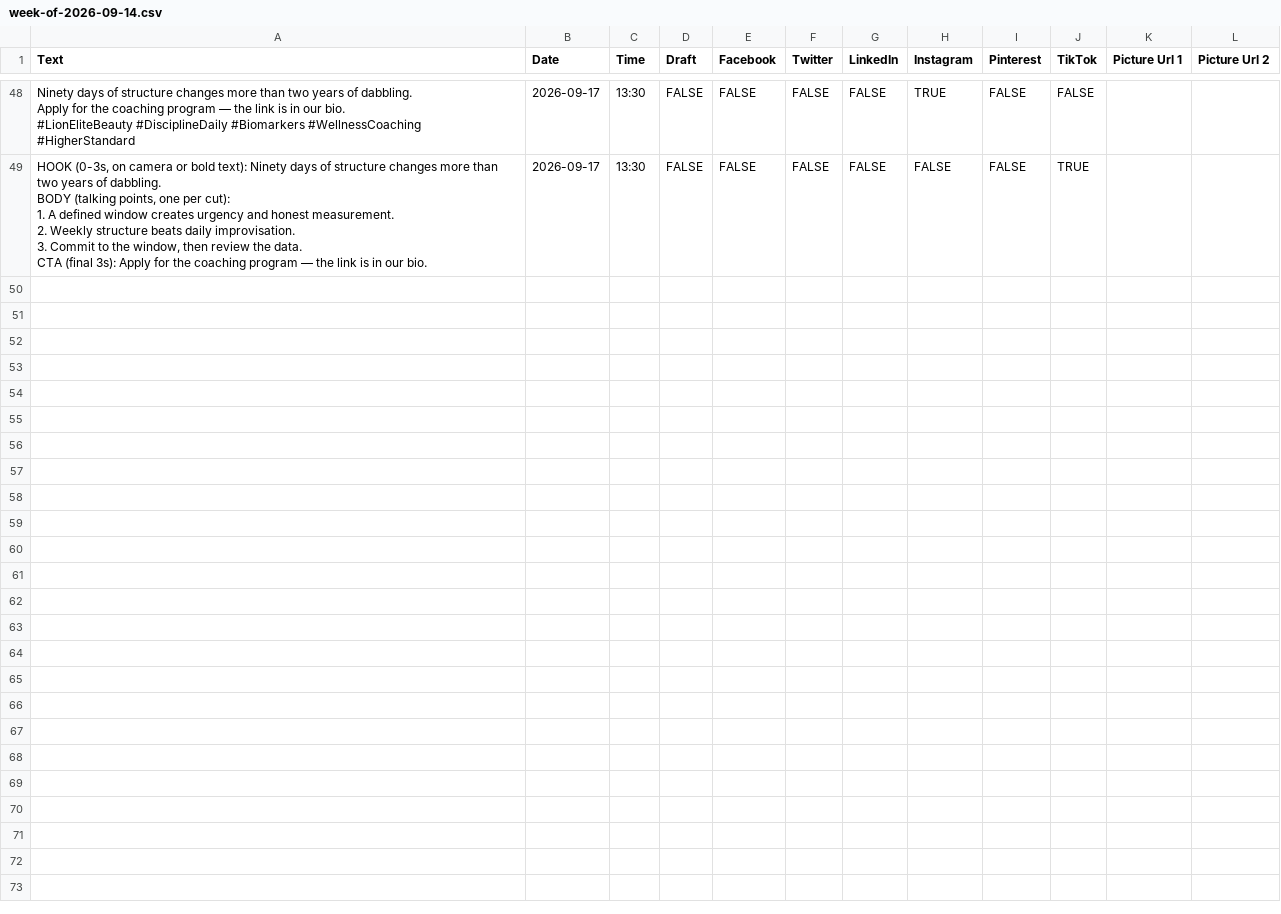
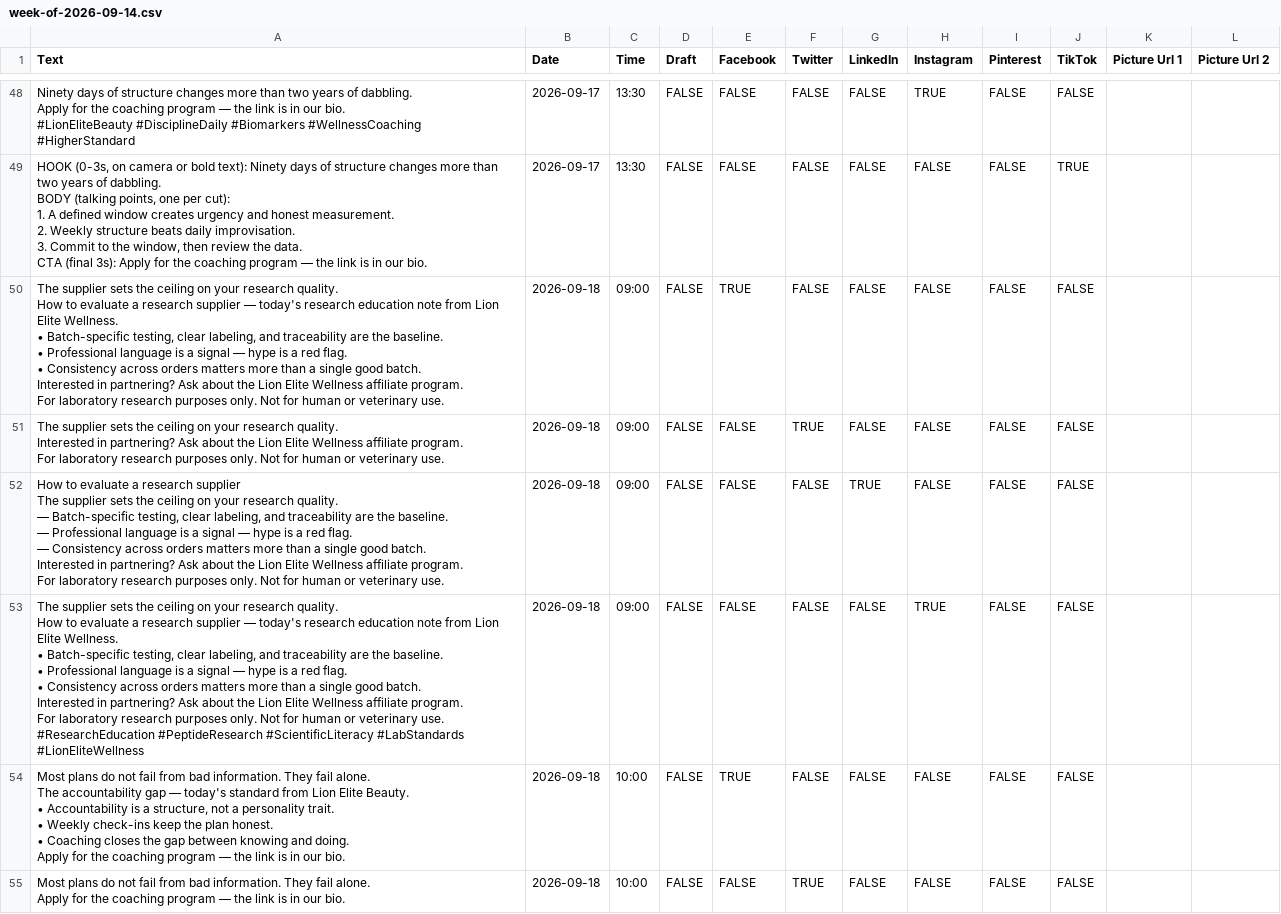
Before and after one commit to lionelite/lion-elite-os, a CSV file: content/metricool-import/week-of-2026-09-14.csv, drawn as a sheet; only a part is shown, gaps mark what is left out; the diff covers the shown part only.

```diff
--- a/content/metricool-import/week-of-2026-09-14.csv
+++ b/content/metricool-import/week-of-2026-09-14.csv
@@ -417 +417,53 @@ BODY (talking points, one per cut):
 CTA (final 3s): Apply for the coaching program — the link is in our bio.",2026-09-17,13:30,FALSE,FALSE,FALSE,FALSE,FALSE,FALSE,TRUE,,
+"The supplier sets the ceiling on your research quality.
+
+How to evaluate a research supplier — today's research education note from Lion Elite Wellness.
+
+• Batch-specific testing, clear labeling, and traceability are the baseline.
+• Professional language is a signal — hype is a red flag.
+• Consistency across orders matters more than a single good batch.
+
+Interested in partnering? Ask about the Lion Elite Wellness affiliate program.
+
+For laboratory research purposes only. Not for human or veterinary use.",2026-09-18,09:00,FALSE,TRUE,FALSE,FALSE,FALSE,FALSE,FALSE,,
+"The supplier sets the ceiling on your research quality.
+
+Interested in partnering? Ask about the Lion Elite Wellness affiliate program.
+
+For laboratory research purposes only. Not for human or veterinary use.",2026-09-18,09:00,FALSE,FALSE,TRUE,FALSE,FALSE,FALSE,FALSE,,
+"How to evaluate a research supplier
+
+The supplier sets the ceiling on your research quality.
+
+— Batch-specific testing, clear labeling, and traceability are the baseline.
+— Professional language is a signal — hype is a red flag.
+— Consistency across orders matters more than a single good batch.
+
+Interested in partnering? Ask about the Lion Elite Wellness affiliate program.
+
+For laboratory research purposes only. Not for human or veterinary use.",2026-09-18,09:00,FALSE,FALSE,FALSE,TRUE,FALSE,FALSE,FALSE,,
+"The supplier sets the ceiling on your research quality.
+
+How to evaluate a research supplier — today's research education note from Lion Elite Wellness.
+
+• Batch-specific testing, clear labeling, and traceability are the baseline.
+• Professional language is a signal — hype is a red flag.
+• Consistency across orders matters more than a single good batch.
+
+Interested in partnering? Ask about the Lion Elite Wellness affiliate program.
+
+For laboratory research purposes only. Not for human or veterinary use.
+
+#ResearchEducation #PeptideResearch #ScientificLiteracy #LabStandards #LionEliteWellness",2026-09-18,09:00,FALSE,FALSE,FALSE,FALSE,TRUE,FALSE,FALSE,,
+"Most plans do not fail from bad information. They fail alone.
+
+The accountability gap — today's standard from Lion Elite Beauty.
+
+• Accountability is a structure, not a personality trait.
+• Weekly check-ins keep the plan honest.
+• Coaching closes the gap between knowing and doing.
+
+Apply for the coaching program — the link is in our bio.",2026-09-18,10:00,FALSE,TRUE,FALSE,FALSE,FALSE,FALSE,FALSE,,
+"Most plans do not fail from bad information. They fail alone.
+
+Apply for the coaching program — the link is in our bio.",2026-09-18,10:00,FALSE,FALSE,TRUE,FALSE,FALSE,FALSE,FALSE,,
```
Also changed, not shown: 6 added rows elsewhere in this file, 4 other files.
